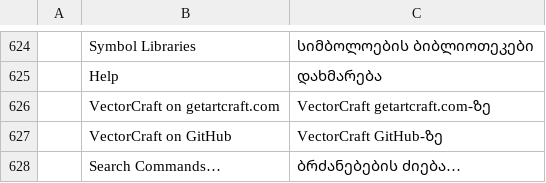
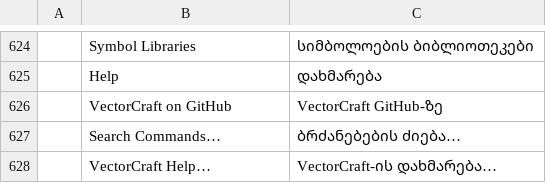
Before and after one commit to StitchFoundry/screenfoundry, a TSV file: crates/ui-egui/src/i18n/ka.tsv, drawn as a sheet; only a part is shown, gaps mark what is left out; the shorter side is filled out with more unchanged rows; the diff names each change by its address in the sheet, - before the commit and + after, or states it on an @@ line.

```diff
--- a/crates/ui-egui/src/i18n/ka.tsv
+++ b/crates/ui-egui/src/i18n/ka.tsv
-row 626:  | VectorCraft on getartcraft.com | VectorCraft getartcraft.com-ზე
```
Also changed, not shown: 5 other files.
